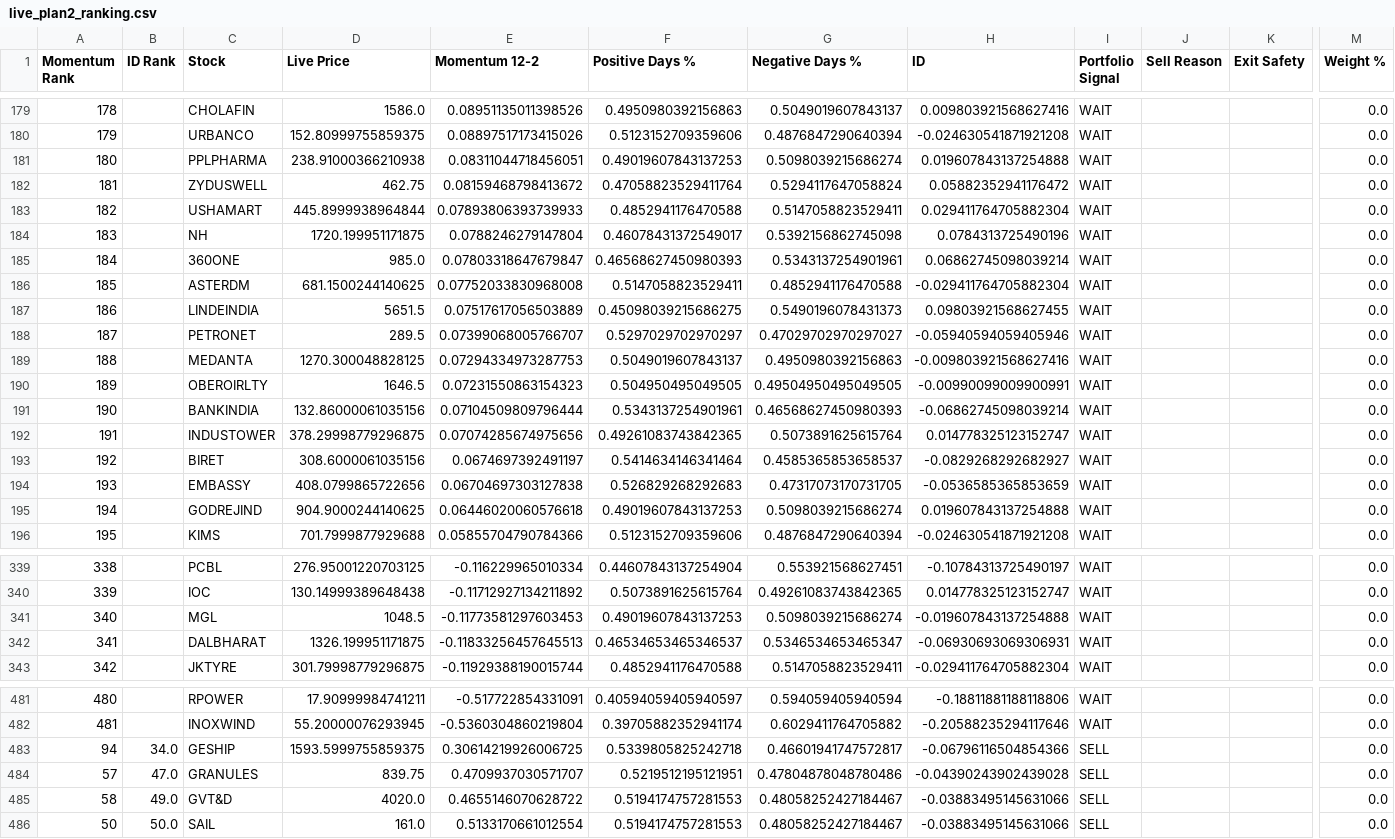
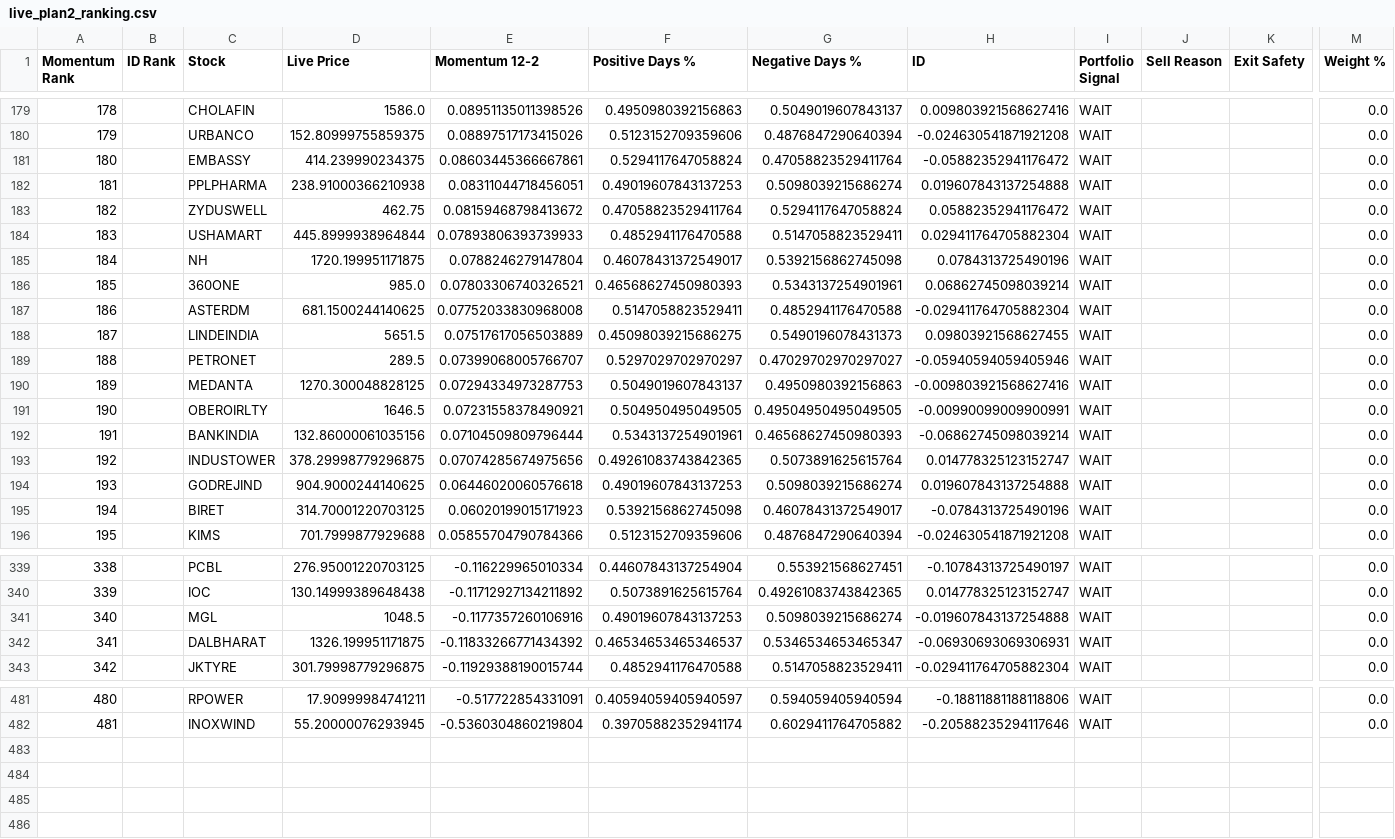
Before and after one commit to balasankar041-lang/moment, a CSV file: live_plan2_ranking.csv, drawn as a sheet; only a part is shown, gaps mark what is left out; removed rows and columns are numbered as before the commit, all else as after; rows hold the shown columns only; the diff covers the shown part only; the diff names each change by its address in the sheet, - before the commit and + after, or states it on an @@ line.

```diff
--- a/live_plan2_ranking.csv
+++ b/live_plan2_ranking.csv
+row 181: 180 |  | EMBASSY | 414.239990234375 | 0.08603445366667861 | 0.5294117647058824 | 0.47058823529411764 | -0.05882352941176472 | WAIT |  |  | 0.0
@@ column A (Momentum Rank) renumbered between rows 182 and 194 @@
-E186 (Momentum 12-2): 0.07803318647679847
+E186 (Momentum 12-2): 0.07803306740326521
-E191 (Momentum 12-2): 0.07231550863154323
+E191 (Momentum 12-2): 0.07231558378490921
-row 193: 192 |  | BIRET | 308.6000061035156 | 0.0674697392491197 | 0.5414634146341464 | 0.4585365853658537 | -0.0829268292682927 | WAIT |  |  | 0.0
-row 194: 193 |  | EMBASSY | 408.0799865722656 | 0.06704697303127838 | 0.526829268292683 | 0.47317073170731705 | -0.0536585365853659 | WAIT |  |  | 0.0
+row 195: 194 |  | BIRET | 314.70001220703125 | 0.06020199015171923 | 0.5392156862745098 | 0.46078431372549017 | -0.0784313725490196 | WAIT |  |  | 0.0
-E341 (Momentum 12-2): -0.11773581297603453
+E341 (Momentum 12-2): -0.1177357260106916
-E342 (Momentum 12-2): -0.11833256457645513
+E342 (Momentum 12-2): -0.11833266771434392
-row 483: 94 | 34.0 | GESHIP | 1593.5999755859375 | 0.30614219926006725 | 0.5339805825242718 | 0.46601941747572817 | -0.06796116504854366 | SELL |  |  | 0.0
-row 484: 57 | 47.0 | GRANULES | 839.75 | 0.4709937030571707 | 0.5219512195121951 | 0.47804878048780486 | -0.04390243902439028 | SELL |  |  | 0.0
-row 485: 58 | 49.0 | GVT&D | 4020.0 | 0.4655146070628722 | 0.5194174757281553 | 0.48058252427184467 | -0.03883495145631066 | SELL |  |  | 0.0
-row 486: 50 | 50.0 | SAIL | 161.0 | 0.5133170661012554 | 0.5194174757281553 | 0.48058252427184467 | -0.03883495145631066 | SELL |  |  | 0.0
```
Also changed, not shown: 37 edited cells elsewhere in this file, advanced_market_intelligence.csv, live_plan2_top100.csv, 5 other files.
